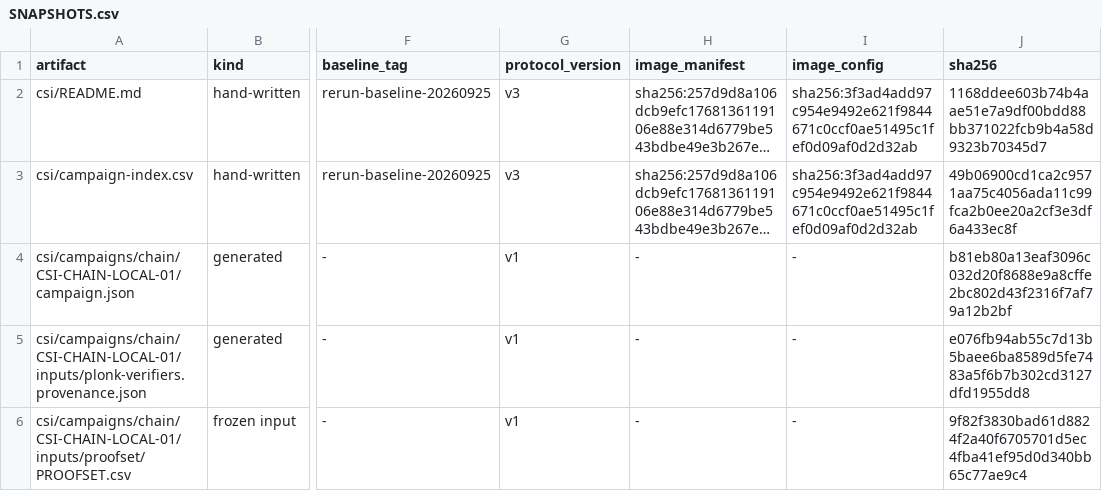
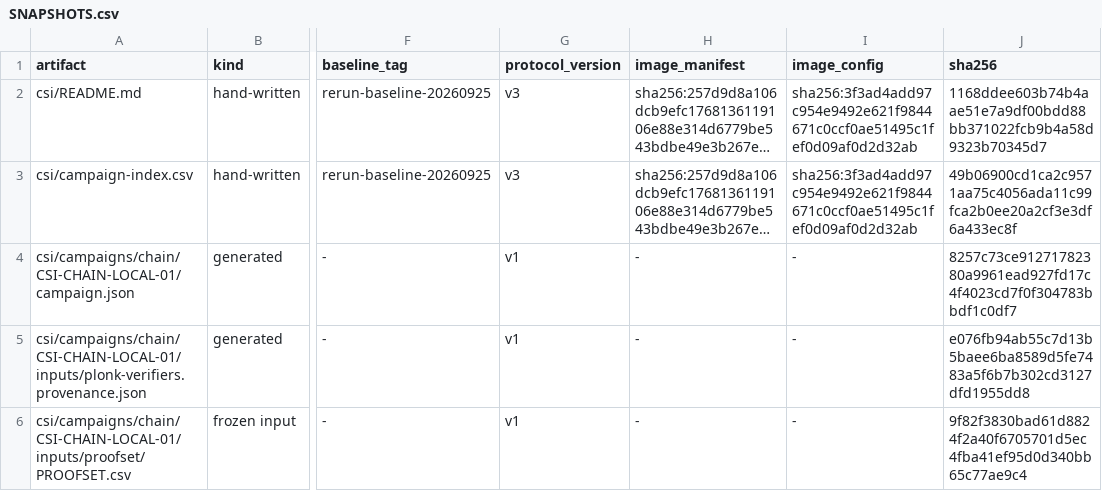
Before and after one commit to datachain-uit/Z-CORP, a CSV file: csi/provenance/SNAPSHOTS.csv, drawn as a sheet; only a part is shown, gaps mark what is left out; long unchanged cells end in …; the diff names each change by its address in the sheet, - before the commit and + after, or states it on an @@ line.

```diff
--- a/csi/provenance/SNAPSHOTS.csv
+++ b/csi/provenance/SNAPSHOTS.csv
-J4 (sha256): b81eb80a13eaf3096c032d20f8688e9a8cffe2bc802d43f2316f7af79a12b2bf
+J4 (sha256): 8257c73ce91271782380a9961ead927fd17c4f4023cd7f0f304783bbdf1c0df7
```
Also changed, not shown: 1 other file.
